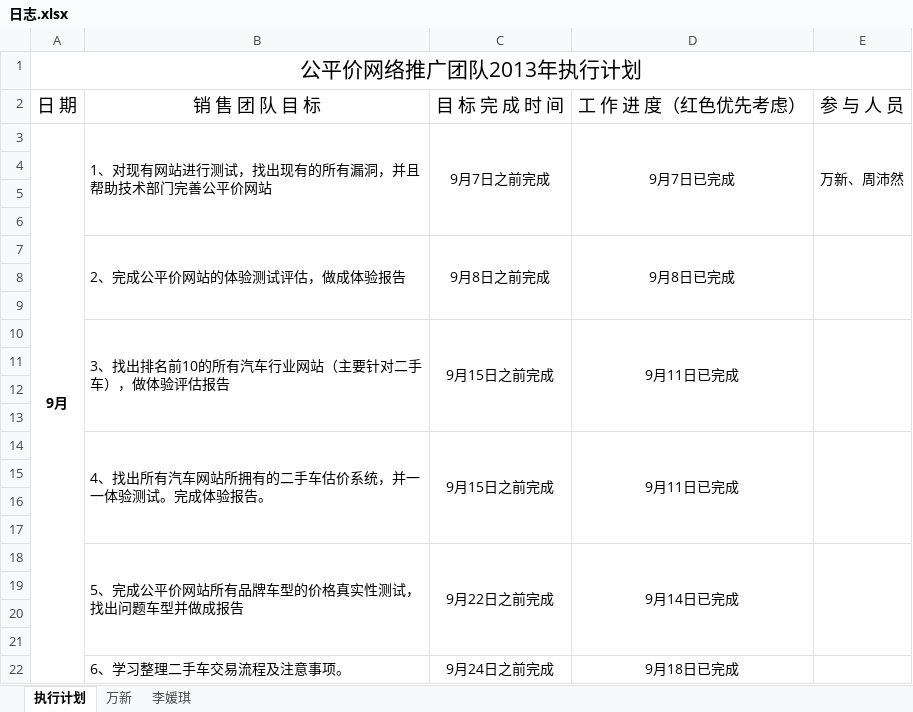
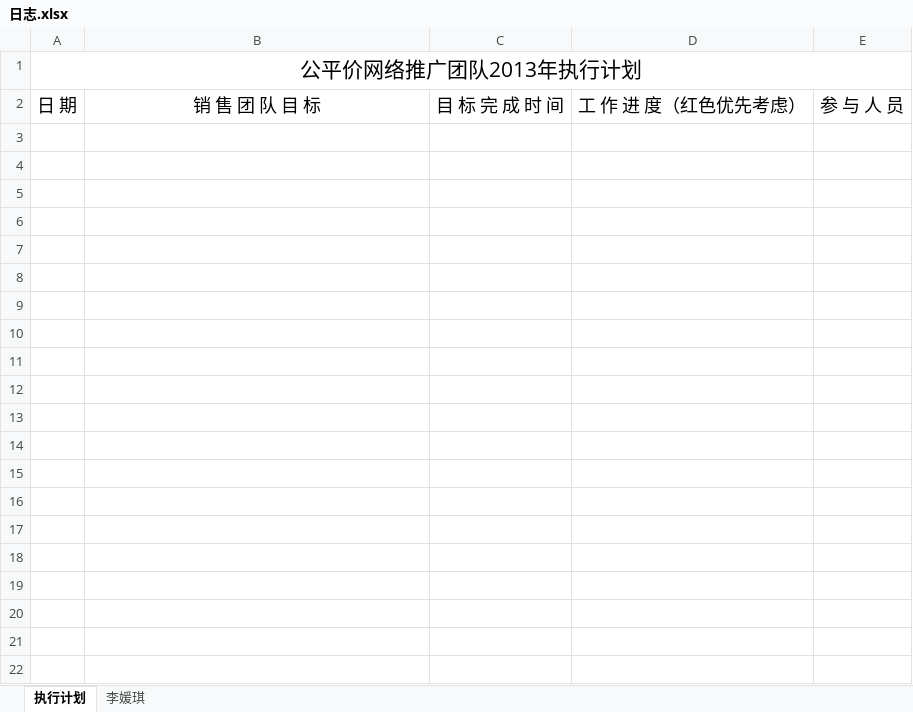
Before and after one commit to my52486002/tuiguang, an Excel workbook: 日志.xlsx, sheet 执行计划, drawn as a sheet; only a part is shown; values as stored, in another font and other column widths than the file's, no borders; the diff covers the shown part only; the diff names each change by its address in the sheet, - before the commit and + after, or states it on an @@ line.

```diff
--- a/日志.xlsx (sheet 执行计划)
+++ b/日志.xlsx (sheet 执行计划)
-sheet tab: 万新
-row 3: 9月 | 1、对现有网站进行测试，找出现有的所有漏洞，并且帮助技术部门完善公平价网站 | 9月7日之前完成 | 9月7日已完成 | 万新、周沛然
-row 4: (empty)
-row 5: (empty)
-row 6: (empty)
-row 7:  | 2、完成公平价网站的体验测试评估，做成体验报告 | 9月8日之前完成 | 9月8日已完成
-row 8: (empty)
-row 9: (empty)
-row 10:  | 3、找出排名前10的所有汽车行业网站（主要针对二手车），做体验评估报告 | 9月15日之前完成 | 9月11日已完成
-row 11: (empty)
-row 12: (empty)
-row 13: (empty)
-row 14:  | 4、找出所有汽车网站所拥有的二手车估价系统，并一一体验测试。完成体验报告。 | 9月15日之前完成 | 9月11日已完成
-row 15: (empty)
-row 16: (empty)
-row 17: (empty)
-row 18:  | 5、完成公平价网站所有品牌车型的价格真实性测试，找出问题车型并做成报告 | 9月22日之前完成 | 9月14日已完成
-row 19: (empty)
-row 20: (empty)
-row 21: (empty)
-row 22:  | 6、学习整理二手车交易流程及注意事项。 | 9月24日之前完成 | 9月18日已完成
```
Also changed, not shown: 22 removed rows elsewhere in this sheet.
